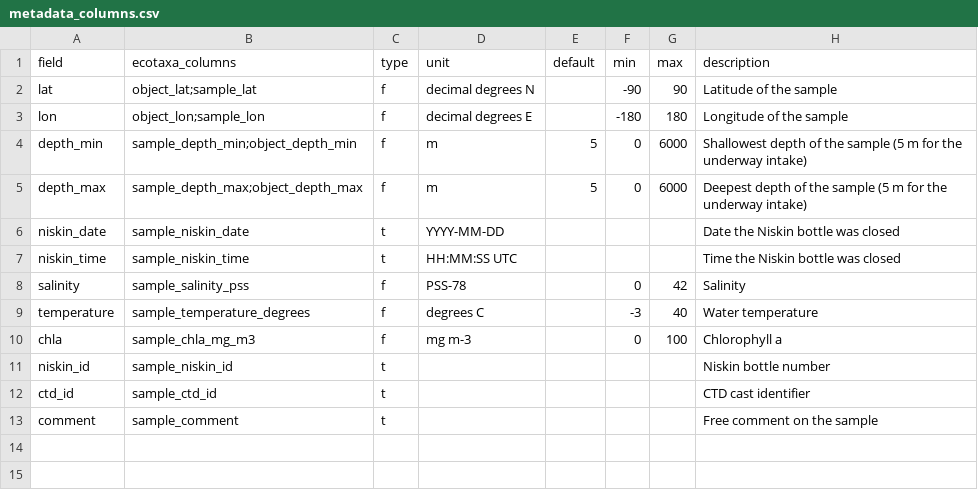
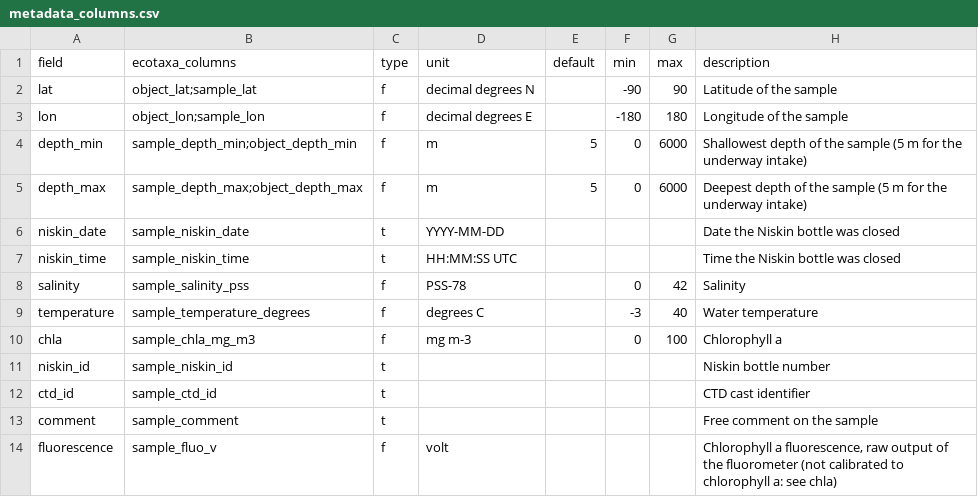
Before and after one commit to amandaelineau-stack/seastar, a CSV file: ifcb_app/metadata_columns.csv, drawn as a sheet.

Commit message:
Field list: fluorescence (sample_fluo_v, volt), the raw output of the fluorometer

```diff
--- a/ifcb_app/metadata_columns.csv
+++ b/ifcb_app/metadata_columns.csv
@@ -13 +13,2 @@ ctd_id,sample_ctd_id,t,,,,,CTD cast identifier
 comment,sample_comment,t,,,,,Free comment on the sample
+fluorescence,sample_fluo_v,f,volt,,,,"Chlorophyll a fluorescence, raw output of the fluorometer (not calibrated to chlorophyll a: see chla)"
```
